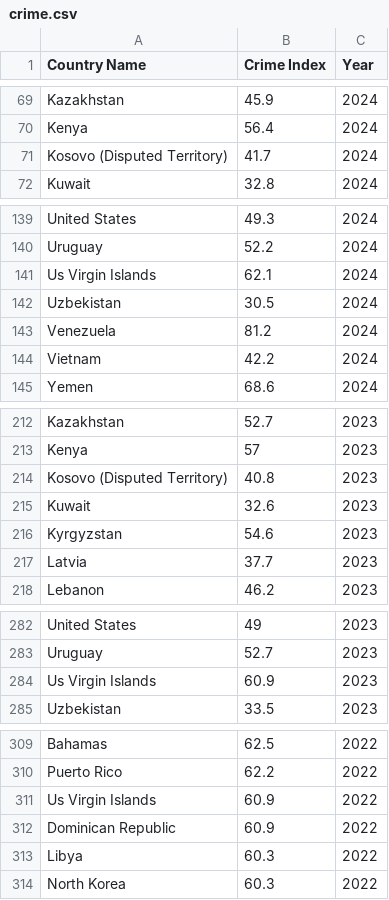
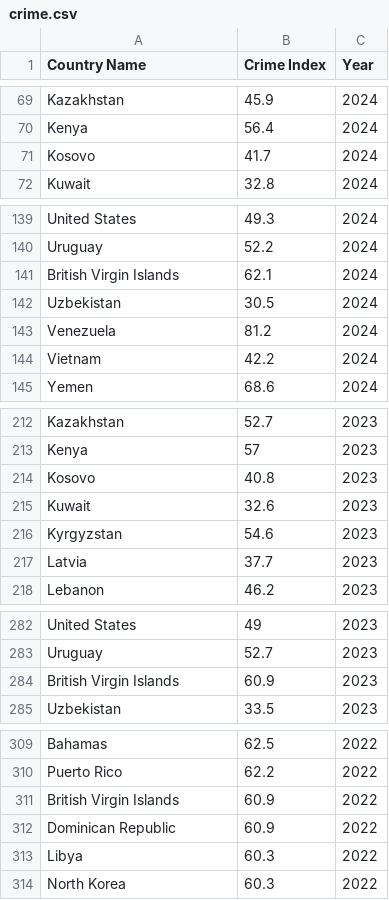
Before and after one commit to Lymuthien/statistics, a CSV file: religious_crime_gdp_dependence/data/crime.csv, drawn as a sheet; only a part is shown, gaps mark what is left out; the diff covers the shown part only.

```diff
--- a/religious_crime_gdp_dependence/data/crime.csv
+++ b/religious_crime_gdp_dependence/data/crime.csv
@@ -70,3 +70,3 @@ Kazakhstan;45.9;2024
 Kenya;56.4;2024
-Kosovo (Disputed Territory);41.7;2024
+Kosovo;41.7;2024
 Kuwait;32.8;2024
@@ -140,3 +140,3 @@ United States;49.3;2024
 Uruguay;52.2;2024
-Us Virgin Islands;62.1;2024
+British Virgin Islands;62.1;2024
 Uzbekistan;30.5;2024
@@ -213,3 +213,3 @@ Kazakhstan;52.7;2023
 Kenya;57;2023
-Kosovo (Disputed Territory);40.8;2023
+Kosovo;40.8;2023
 Kuwait;32.6;2023
@@ -283,3 +283,3 @@ United States;49;2023
 Uruguay;52.7;2023
-Us Virgin Islands;60.9;2023
+British Virgin Islands;60.9;2023
 Uzbekistan;33.5;2023
@@ -310,3 +310,3 @@ Bahamas;62.5;2022
 Puerto Rico;62.2;2022
-Us Virgin Islands;60.9;2022
+British Virgin Islands;60.9;2022
 Dominican Republic;60.9;2022
```
Also changed, not shown: 4 edited cells elsewhere in this file, religious_crime_gdp_dependence/data/gdp.csv, 2 other files.
